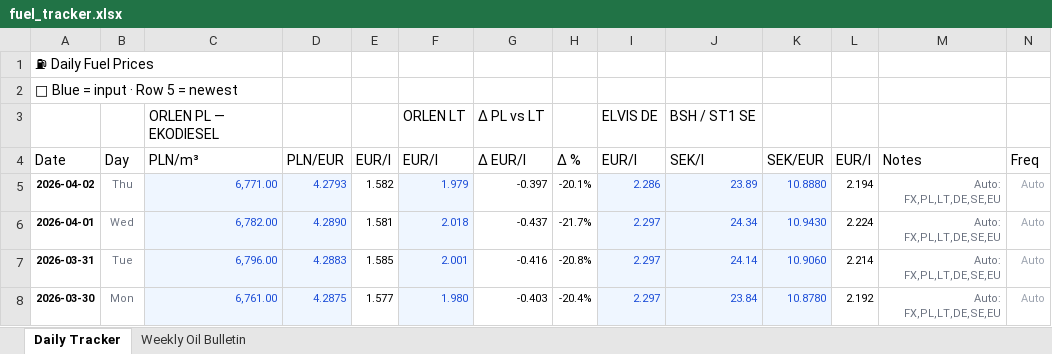
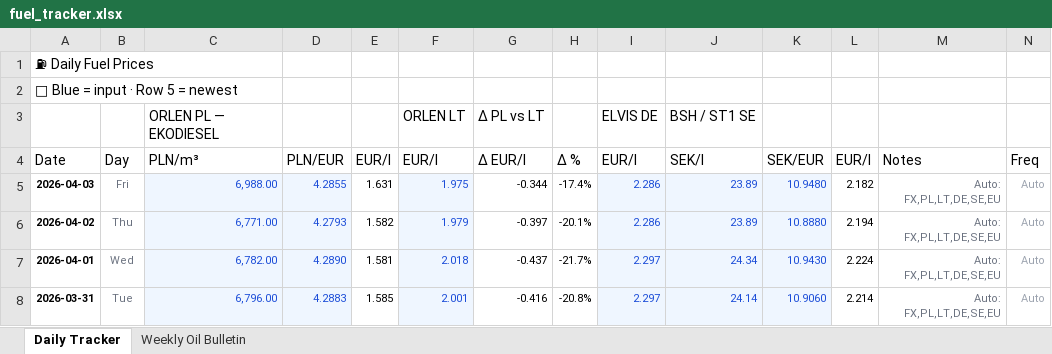
Before and after one commit to harkis123/Fuel-Tracker, an Excel workbook: fuel_tracker.xlsx, sheet Daily Tracker, drawn as a sheet; only a part is shown; the shorter side is filled out with more unchanged rows; values as stored, in another font and other column widths than the file's, no borders; the diff names each change by its address in the sheet, - before the commit and + after, or states it on an @@ line.

```diff
--- a/fuel_tracker.xlsx (sheet Daily Tracker)
+++ b/fuel_tracker.xlsx (sheet Daily Tracker)
+row 5: 2026-04-03 | Fri | 6,988.00 | 4.2855 | 1.631 | 1.975 | -0.344 | -17.4% | 2.286 | 23.89 | 10.9480 | 2.182 | Auto: FX,PL,LT,DE,SE,EU | Auto
```
Also changed, not shown: 1 other file.
